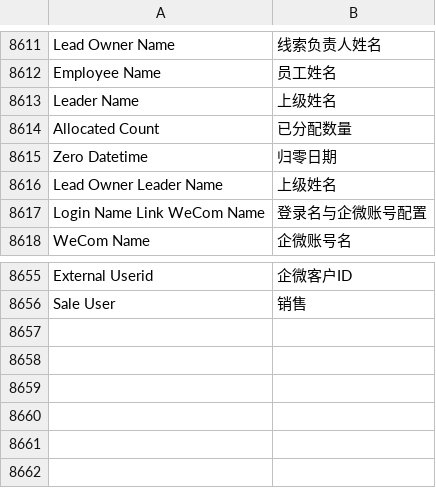
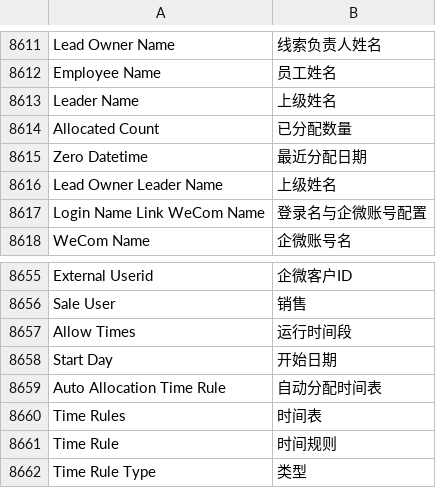
Before and after one commit to saoxia/erpnext_china, a CSV file: erpnext_china/translations/zh.csv, drawn as a sheet; only a part is shown, gaps mark what is left out.

Commit message:
feat: time table

```diff
--- a/erpnext_china/translations/zh.csv
+++ b/erpnext_china/translations/zh.csv
@@ -9139,3 +9139,3 @@ Leader Name,上级姓名
 Allocated Count,已分配数量
-Zero Datetime,归零日期
+Zero Datetime,最近分配日期
 Lead Owner Leader Name,上级姓名
@@ -9181 +9181,7 @@ External Userid,企微客户ID
 Sale User,销售
+Allow Times,运行时间段
+Start Day,开始日期
+Auto Allocation Time Rule,自动分配时间表
+Time Rules,时间表
+Time Rule,时间规则
+Time Rule Type,类型
```
Also changed, not shown: 16 other files.
